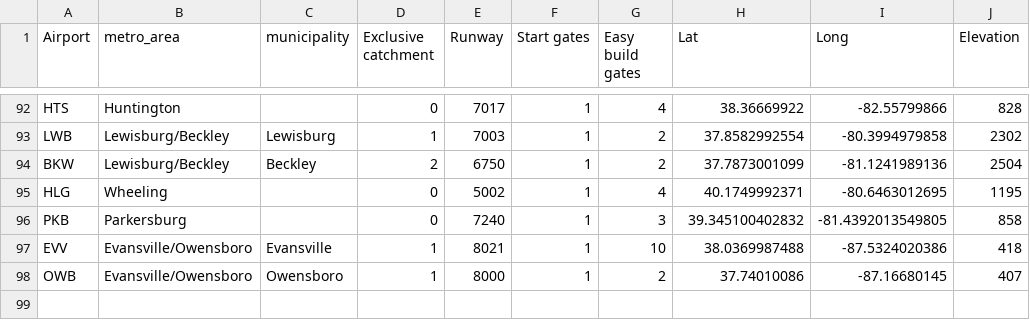
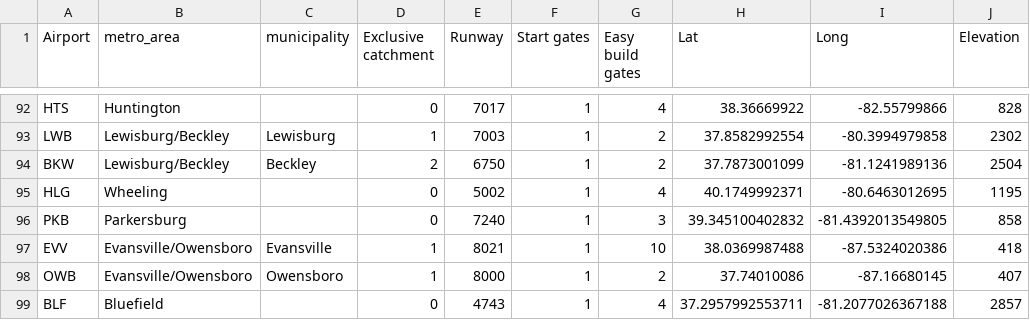
Before and after one commit to johnbrussell/airline-game, a CSV file: data/airports.csv, drawn as a sheet; only a part is shown, gaps mark what is left out; the diff names each change by its address in the sheet, - before the commit and + after, or states it on an @@ line.

Commit message:
Bluefield, WV

```diff
--- a/data/airports.csv
+++ b/data/airports.csv
+row 99: BLF | Bluefield |  | 0 | 4743 | 1 | 4 | 37.2957992553711 | -81.2077026367188 | 2857
```
Also changed, not shown: data/metro_areas.csv, data/populations.csv, 1 other file.
